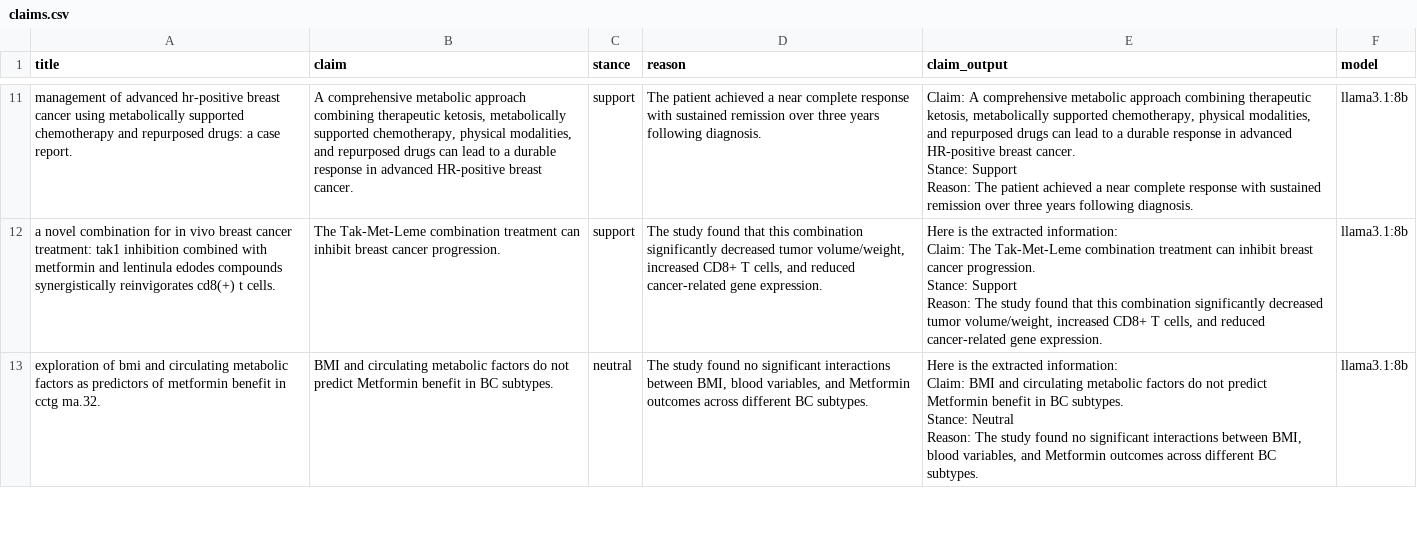
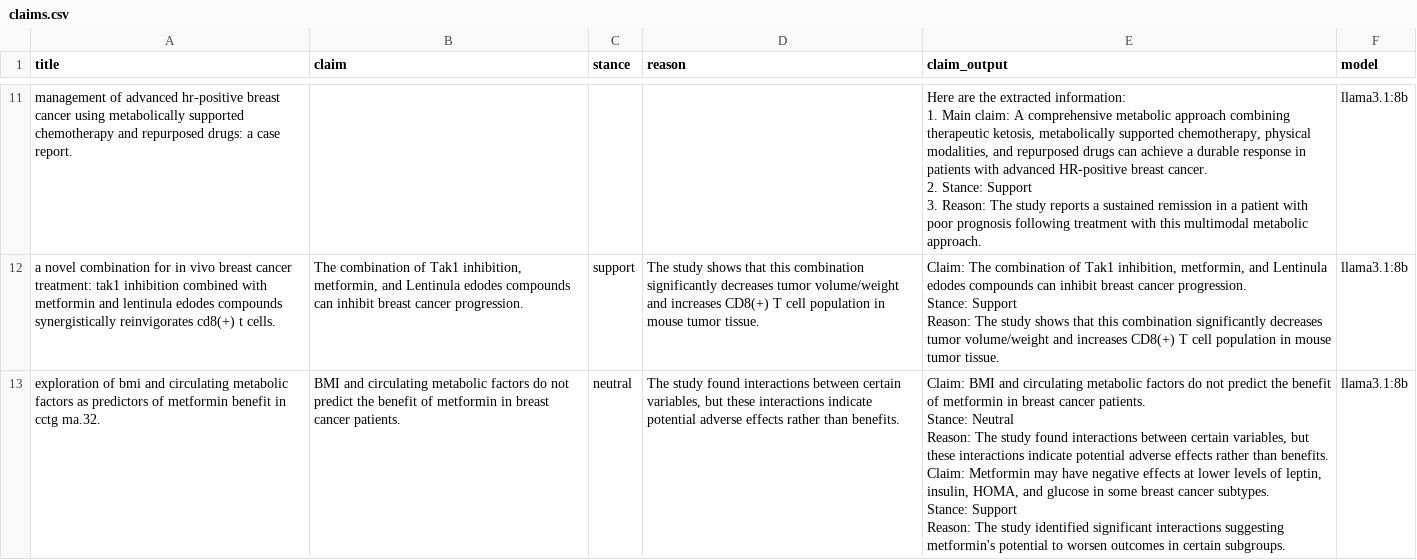
Before and after one commit to Diva143V/Sita, a CSV file: dataset/claims.csv, drawn as a sheet; only a part is shown, gaps mark what is left out; ↵ is a line break in a cell; the diff covers the shown part only; the diff names each change by its address in the sheet, - before the commit and + after, or states it on an @@ line.

```diff
--- a/dataset/claims.csv
+++ b/dataset/claims.csv
-B11 (claim): A comprehensive metabolic approach combining therapeutic ketosis, metabolically supported chemotherapy, physical modalities, and repurposed drugs can lead to a durable response in advanced HR-positive breast cancer.
+B11 (claim): (empty)
-C11 (stance): support
+C11 (stance): (empty)
-D11 (reason): The patient achieved a near complete response with sustained remission over three years following diagnosis.
+D11 (reason): (empty)
-E11 (claim_output): Claim: A comprehensive metabolic approach combining therapeutic ketosis, metabolically supported chemotherapy, physical modalities, and repurposed drugs can lead to a durable response in advanced HR-positive breast cancer. ↵ Stance: Support ↵ Reason: The patient achieved a near complete response with sustained remission over three years following diagnosis.
+E11 (claim_output): Here are the extracted information: ↵ 1. Main claim: A comprehensive metabolic approach combining therapeutic ketosis, metabolically supported chemotherapy, physical modalities, and repurposed drugs can achieve a durable response in patients with advanced HR-positive breast cancer. ↵ 2. Stance: Support ↵ 3. Reason: The study reports a sustained remission in a patient with poor prognosis following treatment with this multimodal metabolic approach.
-B12 (claim): The Tak-Met-Leme combination treatment can inhibit…
+B12 (claim): The combination of Tak1 inhibition, metformin, and Lentinula edodes compounds can inhibit…
-D12 (reason): The study found that this combination significantly decreased tumor volume/weight, increased CD8+ T cells, and reduced cancer-related gene expression.
+D12 (reason): The study shows that this combination significantly decreases tumor volume/weight and increases CD8(+) T cell population in mouse tumor tissue.
-E12 (claim_output): Here is the extracted information: ↵ Claim: The Tak-Met-Leme combination treatment can inhibit breast cancer progression. ↵ Stance: Support ↵ Reason: The study found that this combination significantly decreased tumor volume/weight, increased CD8+ T cells, and reduced cancer-related gene expression.
+E12 (claim_output): Claim: The combination of Tak1 inhibition, metformin, and Lentinula edodes compounds can inhibit breast cancer progression. ↵ Stance: Support ↵ Reason: The study shows that this combination significantly decreases tumor volume/weight and increases CD8(+) T cell population in mouse tumor tissue.
-B13 (claim): …not predict Metformin benefit in BC subtypes.
+B13 (claim): …not predict the benefit of metformin in breast cancer patients.
-D13 (reason): …study found no significant interactions between BMI, blood variables, and Metformin outcomes across different BC subtypes.
+D13 (reason): …study found interactions between certain variables, but these interactions indicate potential adverse effects rather than benefits.
-E13 (claim_output): Here is the extracted information: ↵ Claim: BMI and circulating metabolic factors do not predict Metformin benefit in BC subtypes. ↵ Stance: Neutral ↵ Reason: The study found no significant interactions between BMI, blood variables, and Metformin outcomes across different BC subtypes.
+E13 (claim_output): Claim: BMI and circulating metabolic factors do not predict the benefit of metformin in breast cancer patients. ↵ Stance: Neutral ↵ Reason: The study found interactions between certain variables, but these interactions indicate potential adverse effects rather than benefits. ↵ Claim: Metformin may have negative effects at lower levels of leptin, insulin, HOMA, and glucose in some breast cancer subtypes. ↵ Stance: Support ↵ Reason: The study identified significant interactions suggesting metformin's potential to worsen outcomes in certain subgroups.
```
Also changed, not shown: 2 removed rows and 148 edited cells elsewhere in this file, 12 other files.
